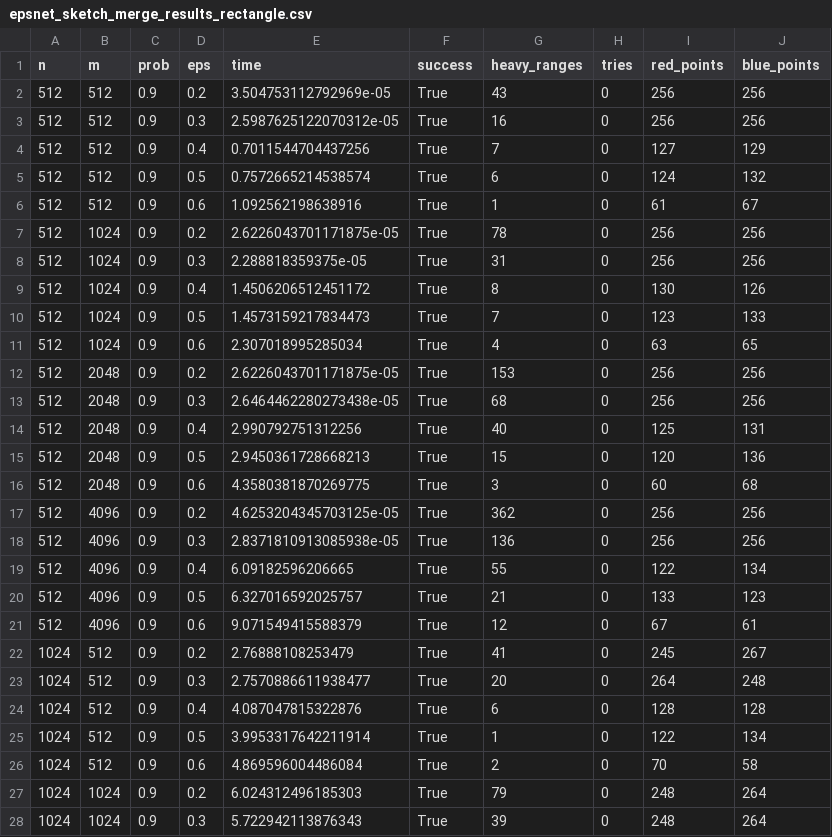
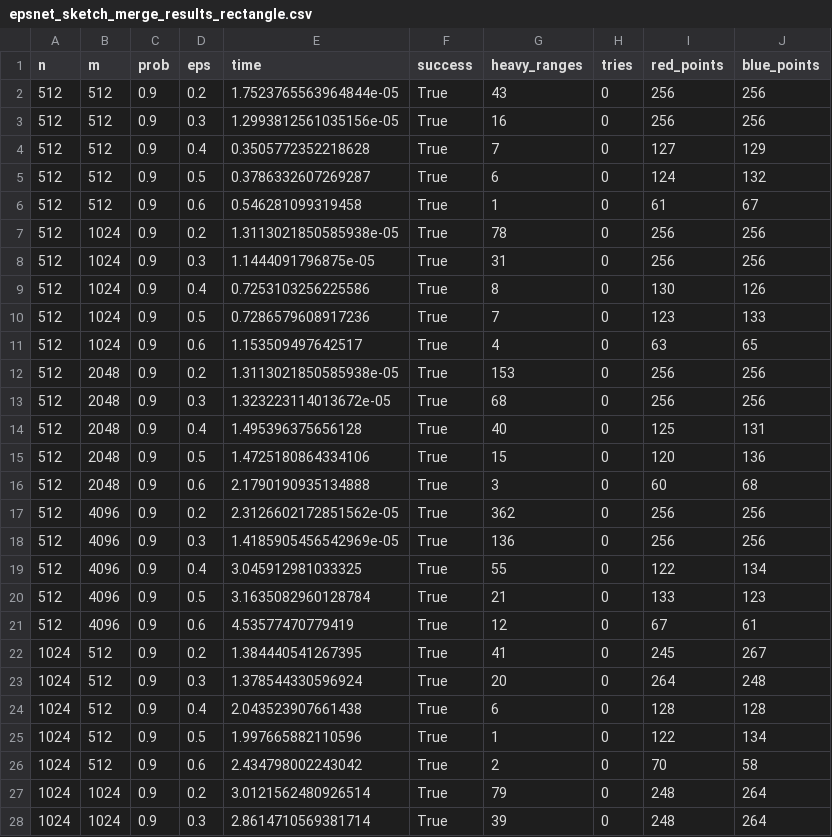
Before and after one commit to UIC-InDeXLab/FairNet, a CSV file: experiments/epsnet/standard/epsnet_sketch_merge_results_rectangle.csv, drawn as a sheet; only a part is shown; the diff covers the shown part only.

```diff
--- a/experiments/epsnet/standard/epsnet_sketch_merge_results_rectangle.csv
+++ b/experiments/epsnet/standard/epsnet_sketch_merge_results_rectangle.csv
@@ -1,28 +1,28 @@
 n,m,prob,eps,time,success,heavy_ranges,tries,red_points,blue_points
-512,512,0.9,0.2,3.504753112792969e-05,True,43,0,256,256
-512,512,0.9,0.3,2.5987625122070312e-05,True,16,0,256,256
-512,512,0.9,0.4,0.7011544704437256,True,7,0,127,129
-512,512,0.9,0.5,0.7572665214538574,True,6,0,124,132
-512,512,0.9,0.6,1.092562198638916,True,1,0,61,67
-512,1024,0.9,0.2,2.6226043701171875e-05,True,78,0,256,256
-512,1024,0.9,0.3,2.288818359375e-05,True,31,0,256,256
-512,1024,0.9,0.4,1.4506206512451172,True,8,0,130,126
-512,1024,0.9,0.5,1.4573159217834473,True,7,0,123,133
-512,1024,0.9,0.6,2.307018995285034,True,4,0,63,65
-512,2048,0.9,0.2,2.6226043701171875e-05,True,153,0,256,256
-512,2048,0.9,0.3,2.6464462280273438e-05,True,68,0,256,256
-512,2048,0.9,0.4,2.990792751312256,True,40,0,125,131
-512,2048,0.9,0.5,2.9450361728668213,True,15,0,120,136
-512,2048,0.9,0.6,4.3580381870269775,True,3,0,60,68
-512,4096,0.9,0.2,4.6253204345703125e-05,True,362,0,256,256
-512,4096,0.9,0.3,2.8371810913085938e-05,True,136,0,256,256
-512,4096,0.9,0.4,6.09182596206665,True,55,0,122,134
-512,4096,0.9,0.5,6.327016592025757,True,21,0,133,123
-512,4096,0.9,0.6,9.071549415588379,True,12,0,67,61
-1024,512,0.9,0.2,2.76888108253479,True,41,0,245,267
-1024,512,0.9,0.3,2.7570886611938477,True,20,0,264,248
-1024,512,0.9,0.4,4.087047815322876,True,6,0,128,128
-1024,512,0.9,0.5,3.9953317642211914,True,1,0,122,134
-1024,512,0.9,0.6,4.869596004486084,True,2,0,70,58
-1024,1024,0.9,0.2,6.024312496185303,True,79,0,248,264
-1024,1024,0.9,0.3,5.722942113876343,True,39,0,248,264
+512,512,0.9,0.2,1.7523765563964844e-05,True,43,0,256,256
+512,512,0.9,0.3,1.2993812561035156e-05,True,16,0,256,256
+512,512,0.9,0.4,0.3505772352218628,True,7,0,127,129
+512,512,0.9,0.5,0.3786332607269287,True,6,0,124,132
+512,512,0.9,0.6,0.546281099319458,True,1,0,61,67
+512,1024,0.9,0.2,1.3113021850585938e-05,True,78,0,256,256
+512,1024,0.9,0.3,1.1444091796875e-05,True,31,0,256,256
+512,1024,0.9,0.4,0.7253103256225586,True,8,0,130,126
+512,1024,0.9,0.5,0.7286579608917236,True,7,0,123,133
+512,1024,0.9,0.6,1.153509497642517,True,4,0,63,65
+512,2048,0.9,0.2,1.3113021850585938e-05,True,153,0,256,256
+512,2048,0.9,0.3,1.323223114013672e-05,True,68,0,256,256
+512,2048,0.9,0.4,1.495396375656128,True,40,0,125,131
+512,2048,0.9,0.5,1.4725180864334106,True,15,0,120,136
+512,2048,0.9,0.6,2.1790190935134888,True,3,0,60,68
+512,4096,0.9,0.2,2.3126602172851562e-05,True,362,0,256,256
+512,4096,0.9,0.3,1.4185905456542969e-05,True,136,0,256,256
+512,4096,0.9,0.4,3.045912981033325,True,55,0,122,134
+512,4096,0.9,0.5,3.1635082960128784,True,21,0,133,123
+512,4096,0.9,0.6,4.53577470779419,True,12,0,67,61
+1024,512,0.9,0.2,1.384440541267395,True,41,0,245,267
+1024,512,0.9,0.3,1.378544330596924,True,20,0,264,248
+1024,512,0.9,0.4,2.043523907661438,True,6,0,128,128
+1024,512,0.9,0.5,1.997665882110596,True,1,0,122,134
+1024,512,0.9,0.6,2.434798002243042,True,2,0,70,58
+1024,1024,0.9,0.2,3.0121562480926514,True,79,0,248,264
+1024,1024,0.9,0.3,2.8614710569381714,True,39,0,248,264
```
Also changed, not shown: 33 edited cells elsewhere in this file, experiments/epsnet/fair/dp_fair_epsnet_rectangle_sample.csv, 4 other files.
